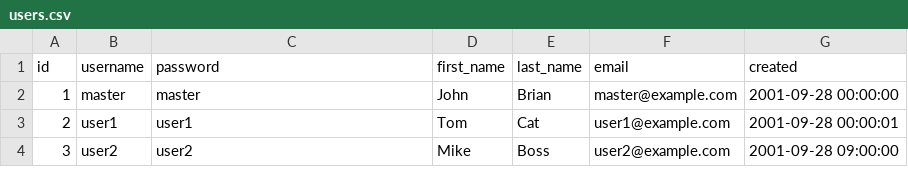
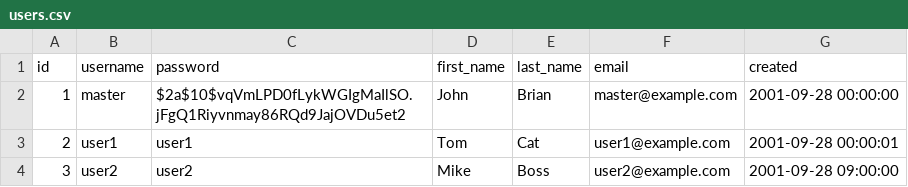
Before and after one commit to gzaharia/Esempla, a CSV file: src/main/resources/db/changelog/csv/users.csv, drawn as a sheet.

```diff
--- a/src/main/resources/db/changelog/csv/users.csv
+++ b/src/main/resources/db/changelog/csv/users.csv
@@ -1,3 +1,3 @@
 id;username;password;first_name;last_name;email;created
-1;master;master;John;Brian;master@example.com;2001-09-28 00:00:00
+1;master;$2a$10$vqVmLPD0fLykWGIgMaIlSO.jFgQ1Riyvnmay86RQd9JajOVDu5et2;John;Brian;master@example.com;2001-09-28 00:00:00
 2;user1;user1;Tom;Cat;user1@example.com;2001-09-28 00:00:01
```
Also changed, not shown: 7 other files.
